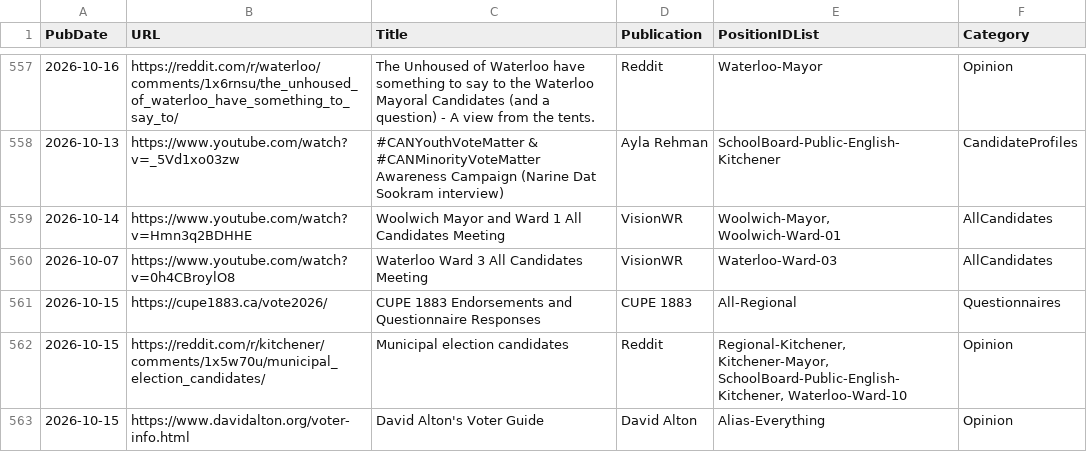
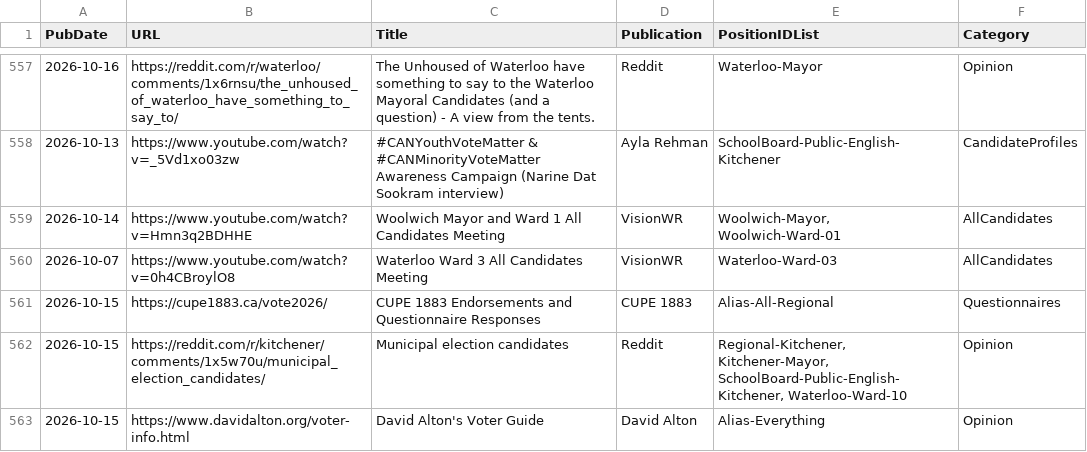
Before and after one commit to CivicTechWR/WRvotes, a CSV file: docs/_data/sync/media.csv, drawn as a sheet; only a part is shown, gaps mark what is left out.

Commit message:
Auto-commit: updated media.csv from Google Docs

```diff
--- a/docs/_data/sync/media.csv
+++ b/docs/_data/sync/media.csv
@@ -560,3 +560,3 @@ PubDate,URL,Title,Publication,PositionIDList,Category
 2026-10-07,https://www.youtube.com/watch?v=0h4CBroylO8,Waterloo Ward 3 All Candidates Meeting ,VisionWR,Waterloo-Ward-03,AllCandidates
-2026-10-15,https://cupe1883.ca/vote2026/,CUPE 1883 Endorsements and Questionnaire Responses,CUPE 1883,All-Regional,Questionnaires
+2026-10-15,https://cupe1883.ca/vote2026/,CUPE 1883 Endorsements and Questionnaire Responses,CUPE 1883,Alias-All-Regional,Questionnaires
 2026-10-15,https://reddit.com/r/kitchener/comments/1x5w70u/municipal_election_candidates/,Municipal election candidates ,Reddit,"Regional-Kitchener, Kitchener-Mayor, SchoolBoard-Public-English-Kitchener, Waterloo-Ward-10",Opinion
```
